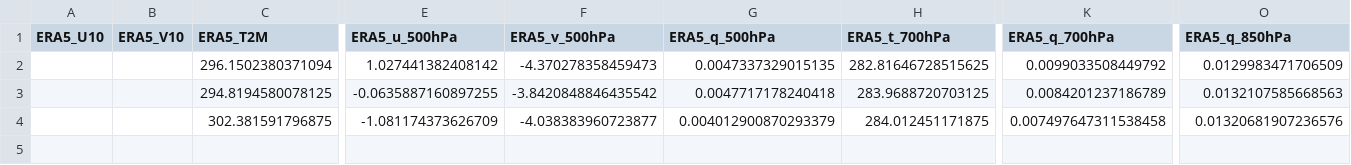
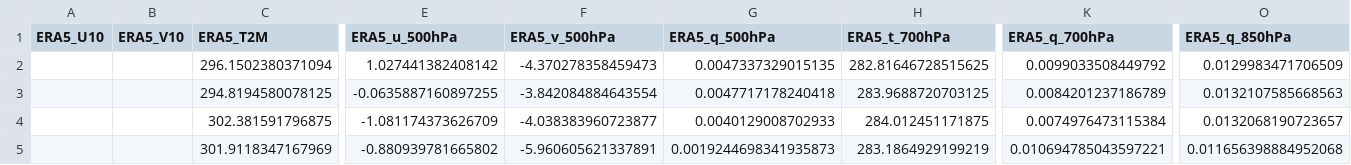
Before and after one commit to Aprameya05/CSIR-Thunderstorm-Bengaluru, a CSV file: data/gfs_realtime_43295.csv, drawn as a sheet; only a part is shown, gaps mark what is left out; rows hold the shown columns only; the diff names each change by its address in the sheet, - before the commit and + after, or states it on an @@ line.

```diff
--- a/data/gfs_realtime_43295.csv
+++ b/data/gfs_realtime_43295.csv
-F3 (ERA5_v_500hPa): -3.8420848846435542
+F3 (ERA5_v_500hPa): -3.842084884643554
-G4 (ERA5_q_500hPa): 0.004012900870293379
+G4 (ERA5_q_500hPa): 0.0040129008702933
-K4 (ERA5_q_700hPa): 0.007497647311538458
+K4 (ERA5_q_700hPa): 0.0074976473115384
-O4 (ERA5_q_850hPa): 0.01320681907236576
+O4 (ERA5_q_850hPa): 0.0132068190723657
+row 5:  |  | 301.9118347167969 | -0.880939781665802 | -5.960605621337891 | 0.0019244698341935873 | 283.1864929199219 | 0.010694785043597221 | 0.011656398884952068
```
Also changed, not shown: data/forecast_log.csv, data/upperair_realtime_43295.csv, 8 other files.
